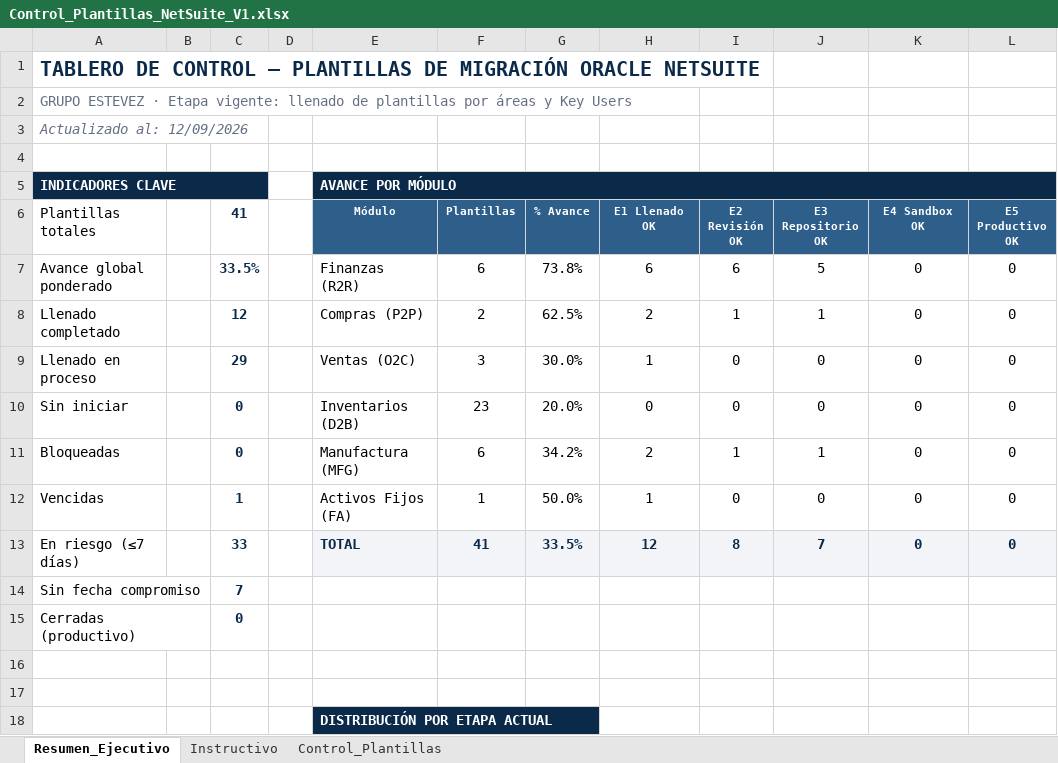
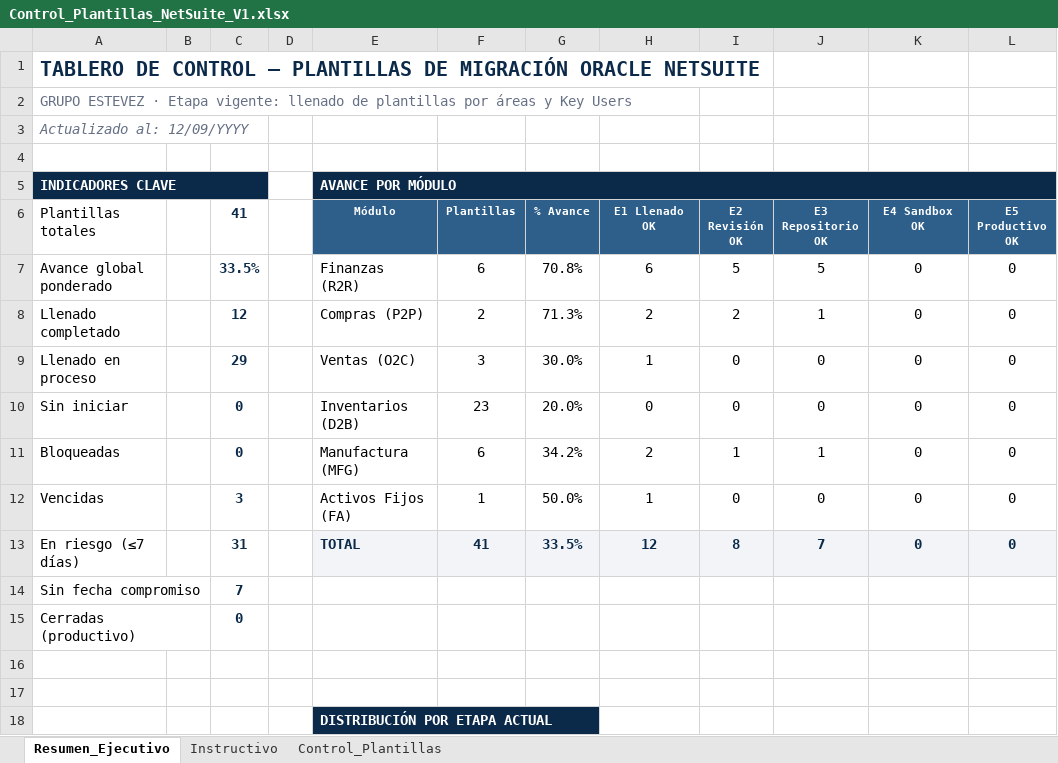
Before and after one commit to cateladino/tablero-plantillas-oracle, an Excel workbook: datos/Control_Plantillas_NetSuite_V1.xlsx, sheet Resumen_Ejecutivo, drawn as a sheet; only a part is shown; values as stored, in another font and other column widths than the file's, no borders; charts and pictures not drawn; the diff names each change by its address in the sheet, - before the commit and + after, or states it on an @@ line.

```diff
--- a/datos/Control_Plantillas_NetSuite_V1.xlsx (sheet Resumen_Ejecutivo)
+++ b/datos/Control_Plantillas_NetSuite_V1.xlsx (sheet Resumen_Ejecutivo)
-A3 (Plantillas totales): Actualizado al: 12/09/2026
+A3 (Plantillas totales): Actualizado al: 12/09/YYYY
-G7 (% Avance): 73.8%
+G7 (% Avance): 70.8%
-I7 (E2 Revisión OK): 6
+I7 (E2 Revisión OK): 5
-G8 (% Avance): 62.5%
+G8 (% Avance): 71.3%
-I8 (E2 Revisión OK): 1
+I8 (E2 Revisión OK): 2
-C12 (41): 1
+C12 (41): 3
-C13 (41): 33
+C13 (41): 31
```
Also changed, not shown: sheet Control_Plantillas, charts or pictures, 2 other files.
